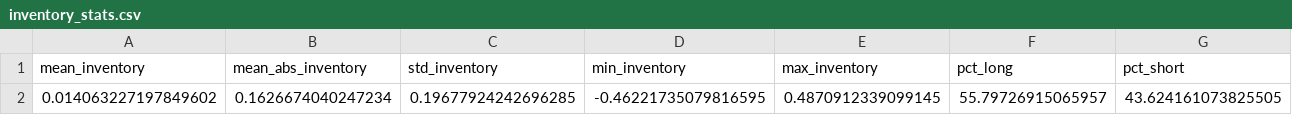
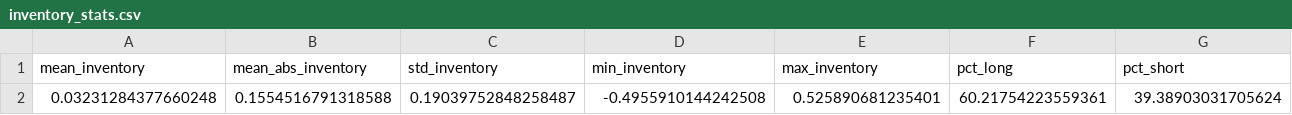
Before and after one commit to hlemonnier/eth-perp-market-making-takehome, a CSV file: reports/simple_fill/inventory_stats.csv, drawn as a sheet; only a part is shown; removed rows and columns are numbered as before the commit, all else as after; rows hold the shown columns only; the diff names each change by its address in the sheet, - before the commit and + after, or states it on an @@ line.

```diff
--- a/reports/simple_fill/inventory_stats.csv
+++ b/reports/simple_fill/inventory_stats.csv
-row 2: 0.014063227197849602 | 0.1626674040247234 | 0.19677924242696285 | -0.46221735079816595 | 0.4870912339099145 | 55.79726915065957 | 43.624161073825505
+row 2: 0.03231284377660248 | 0.1554516791318588 | 0.19039752848258487 | -0.4955910144242508 | 0.525890681235401 | 60.21754223559361 | 39.38903031705624
```
Also changed, not shown: reports/simple_fill/daily_pnl.csv, reports/simple_fill/fee_sensitivity.csv, 34 other files.
